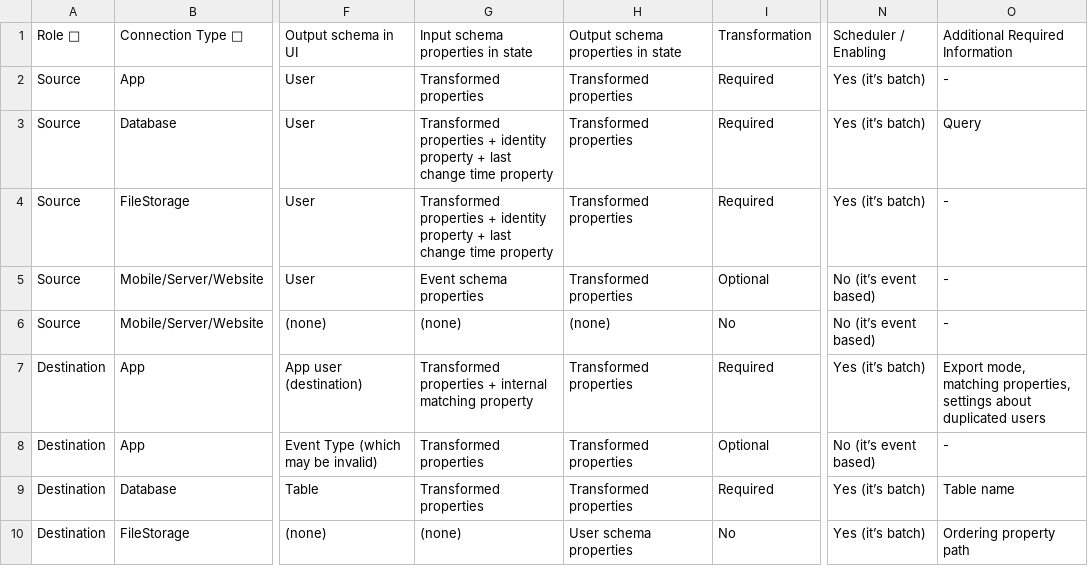
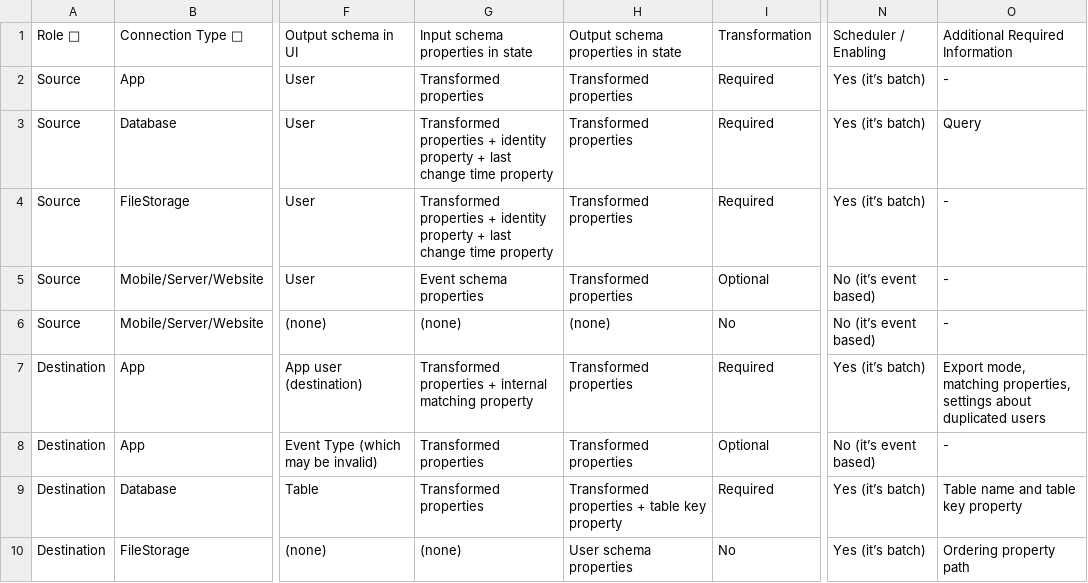
Before and after one commit to krenalis/krenalis, a CSV file: apis/Actions.csv, drawn as a sheet; only a part is shown, gaps mark what is left out; the diff names each change by its address in the sheet, - before the commit and + after, or states it on an @@ line.

Commit message:
all: use a custom table's key when exporting users to databases
Currently, when exporting users to a database table, this table must
have an "id" column with type UUID that will contain the GID of the
users inside Chichi.

This behavior, in addition to being wrong (as it exposes the GID, which
can change at any time), makes the export inflexible.

This commit therefore introduces the need to specify a property of the
export table whose value, resulting from the transformation, will be
used to determine the matching between the users of Chichi and the rows
of the chosen table.

For more details, see the documentation in 'doc'.

Resolve #807.

```diff
--- a/apis/Actions.csv
+++ b/apis/Actions.csv
-H9: Transformed properties
+H9: Transformed properties + table key property
-O9: Table name
+O9: Table name and table key property
```
Also changed, not shown: 22 other files.
